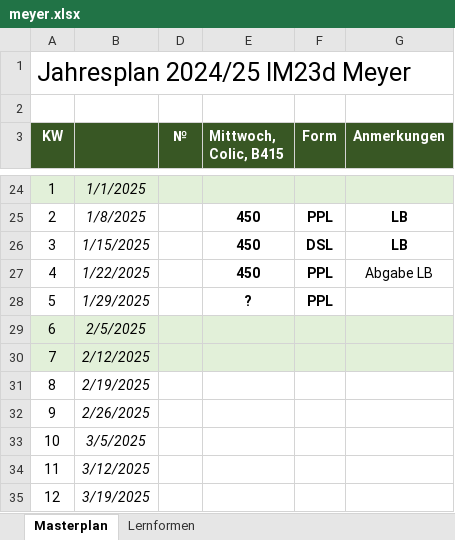
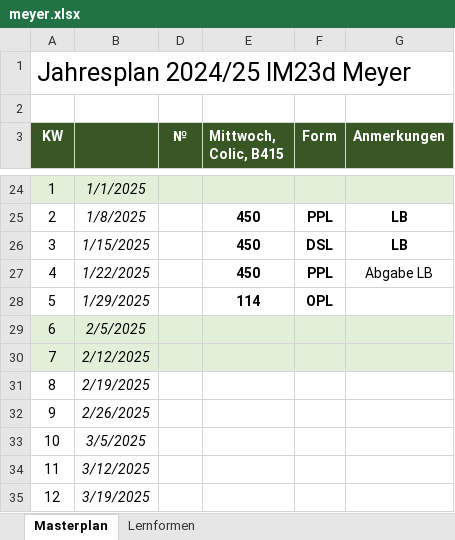
Before and after one commit to reazndev/Habenwirmorgenopl.info, an Excel workbook: sheets/meyer.xlsx, sheet Masterplan, drawn as a sheet; only a part is shown, gaps mark what is left out; values as stored, in another font and other column widths than the file's, no borders; conditional formats not drawn; the diff names each change by its address in the sheet, - before the commit and + after, or states it on an @@ line.

Commit message:
updated Meyer sheets

```diff
--- a/sheets/meyer.xlsx (sheet Masterplan)
+++ b/sheets/meyer.xlsx (sheet Masterplan)
-E28 (Mittwoch, Colic, B415): ?
+E28 (Mittwoch, Colic, B415): 114
-F28 (Form): PPL
+F28 (Form): OPL
```
